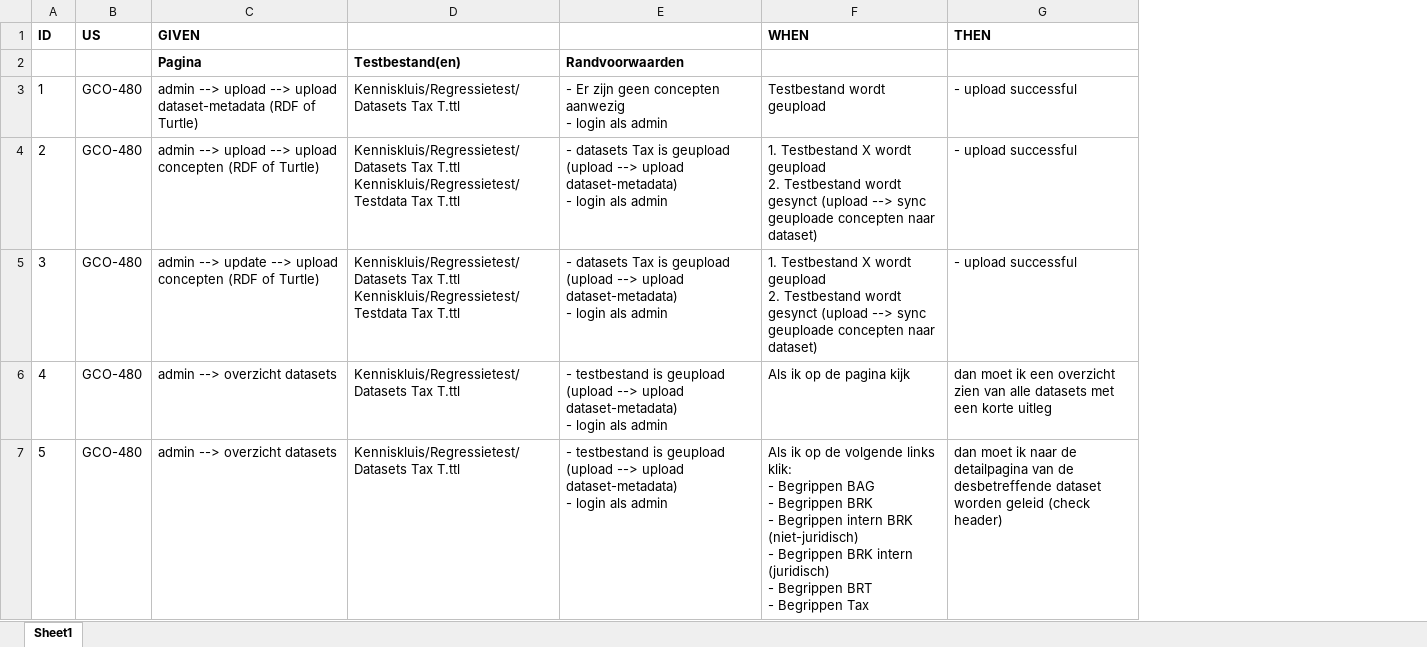
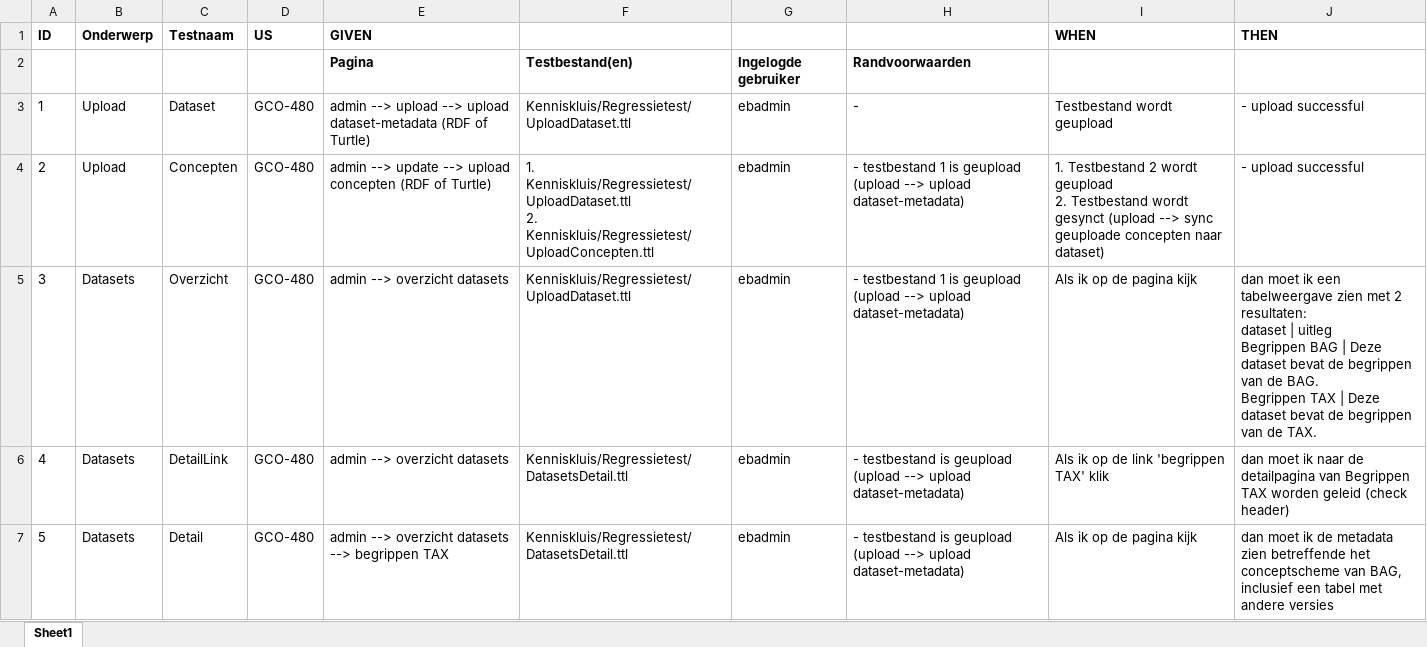
Before and after one commit to bp4mc2/bp4mc2, an Excel workbook: catalogusdata/Logische testen Kenniskluis.xlsx, sheet Sheet1, drawn as a sheet; only a part is shown; values as stored, in another font and other column widths than the file's, no borders; addresses are those after the commit; ↵ is a line break in a cell; the diff covers the shown part only; the diff names each change by its address in the sheet, - before the commit and + after, or states it on an @@ line.

Commit message:
regressietest testbestanden

```diff
--- a/catalogusdata/Logische testen Kenniskluis.xlsx (sheet Sheet1)
+++ b/catalogusdata/Logische testen Kenniskluis.xlsx (sheet Sheet1)
+column B (Onderwerp), rows 3-7: Upload | Upload | Datasets | Datasets | Datasets
+column C (Testnaam), rows 3-7: Dataset | Concepten | Overzicht | DetailLink | Detail
+column G, rows 2-7: Ingelogde gebruiker | ebadmin | ebadmin | ebadmin | ebadmin | ebadmin
-F3: Kenniskluis/Regressietest/Datasets Tax T.ttl
+F3: Kenniskluis/Regressietest/UploadDataset.ttl
-H3: - Er zijn geen concepten aanwezig ↵ - login als admin
+H3: -
-E4 (GIVEN): admin --> upload --> upload…
+E4 (GIVEN): admin --> update --> upload…
-F4: Kenniskluis/Regressietest/Datasets Tax T.ttl ↵ Kenniskluis/Regressietest/Testdata Tax T.ttl
+F4: 1. Kenniskluis/Regressietest/UploadDataset.ttl ↵ 2. Kenniskluis/Regressietest/UploadConcepten.ttl
-H4:H5: - datasets Tax is geupload (upload --> upload dataset-metadata) ↵ - login als admin
+H4:H5: - testbestand 1 is geupload (upload --> upload dataset-metadata)
-I4 (WHEN): 1. Testbestand X wordt geupload…
+I4 (WHEN): 1. Testbestand 2 wordt geupload…
-E5 (GIVEN): admin --> update --> upload concepten (RDF of Turtle)
+E5 (GIVEN): admin --> overzicht datasets
-F5: Kenniskluis/Regressietest/Datasets Tax T.ttl ↵ Kenniskluis/Regressietest/Testdata Tax T.ttl
+F5: Kenniskluis/Regressietest/UploadDataset.ttl
-I5 (WHEN): 1. Testbestand X wordt geupload ↵ 2. Testbestand wordt gesynct (upload --> sync geuploade concepten naar dataset)
+I5 (WHEN): Als ik op de pagina kijk
-J5 (THEN): - upload successful
+J5 (THEN): dan moet ik een tabelweergave zien met 2 resultaten: ↵ dataset | uitleg ↵ Begrippen BAG | Deze dataset bevat de begrippen van de BAG. ↵ Begrippen TAX | Deze dataset bevat de begrippen van de TAX.
-F6:F7: Kenniskluis/Regressietest/Datasets Tax T.ttl
+F6:F7: Kenniskluis/Regressietest/DatasetsDetail.ttl
-H6:H7: …upload dataset-metadata) ↵ - login als admin
+H6:H7: …upload dataset-metadata)
-I6 (WHEN): Als ik op de pagina kijk
+I6 (WHEN): Als ik op de link 'begrippen TAX' klik
-J6 (THEN): …moet ik een overzicht zien van alle datasets met een korte uitleg
+J6 (THEN): …moet ik naar de detailpagina van Begrippen TAX worden geleid (check header)
-E7 (GIVEN): admin --> overzicht datasets
+E7 (GIVEN): admin --> overzicht datasets --> begrippen TAX
-I7 (WHEN): …op de volgende links klik: ↵ - Begrippen BAG ↵ - Begrippen BRK ↵ - Begrippen intern BRK (niet-juridisch) ↵ - Begrippen BRK intern (juridisch) ↵ - Begrippen BRT ↵ - Begrippen Tax
+I7 (WHEN): …op de pagina kijk
-J7 (THEN): …moet ik naar de detailpagina van de desbetreffende dataset worden geleid (check header)
+J7 (THEN): …moet ik de metadata zien betreffende het conceptscheme van BAG, inclusief een tabel met andere versies
```
Also changed, not shown: 1 added row, 1 removed row and 22 edited cells elsewhere in this sheet, 26 other files.
